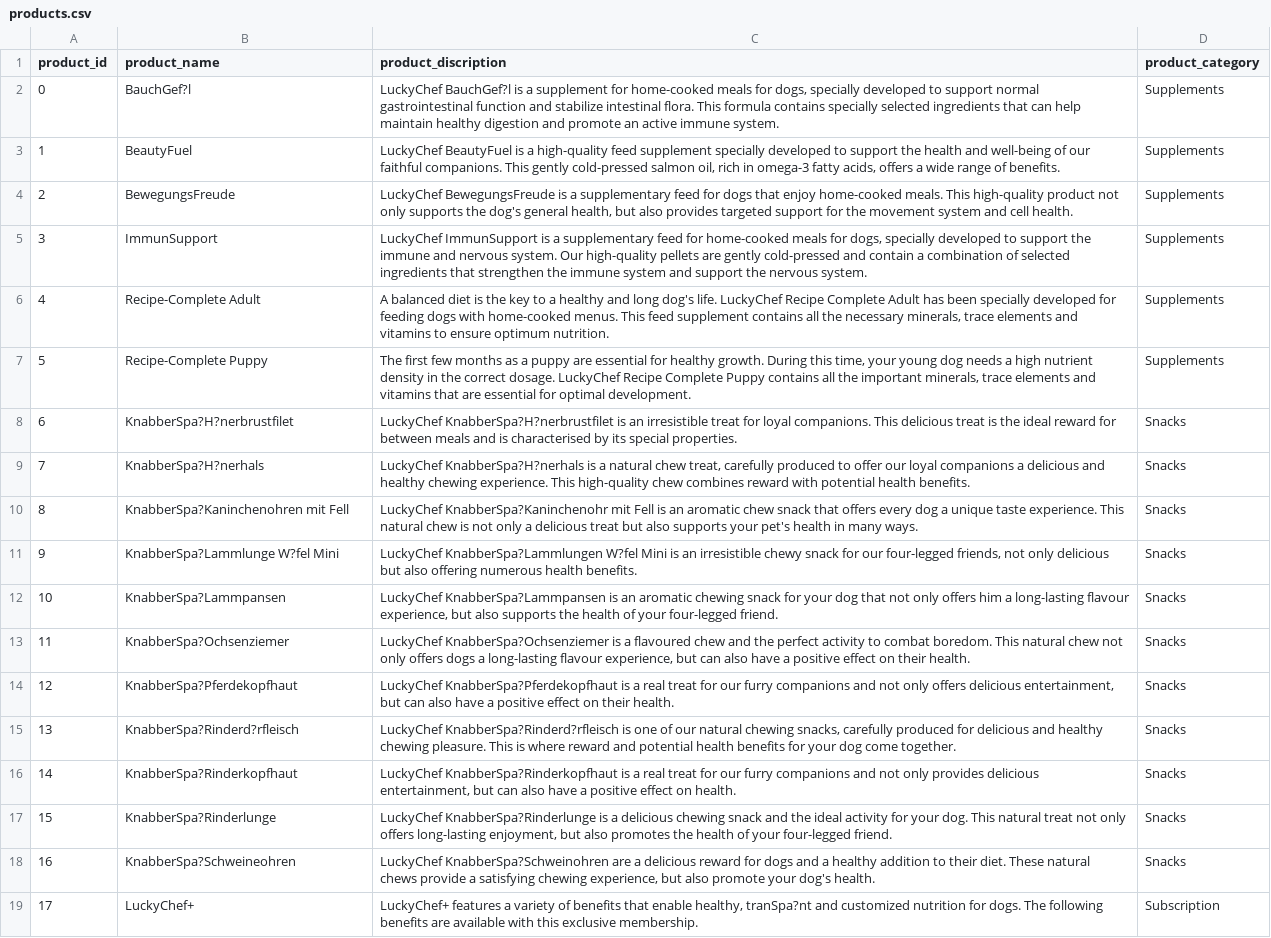
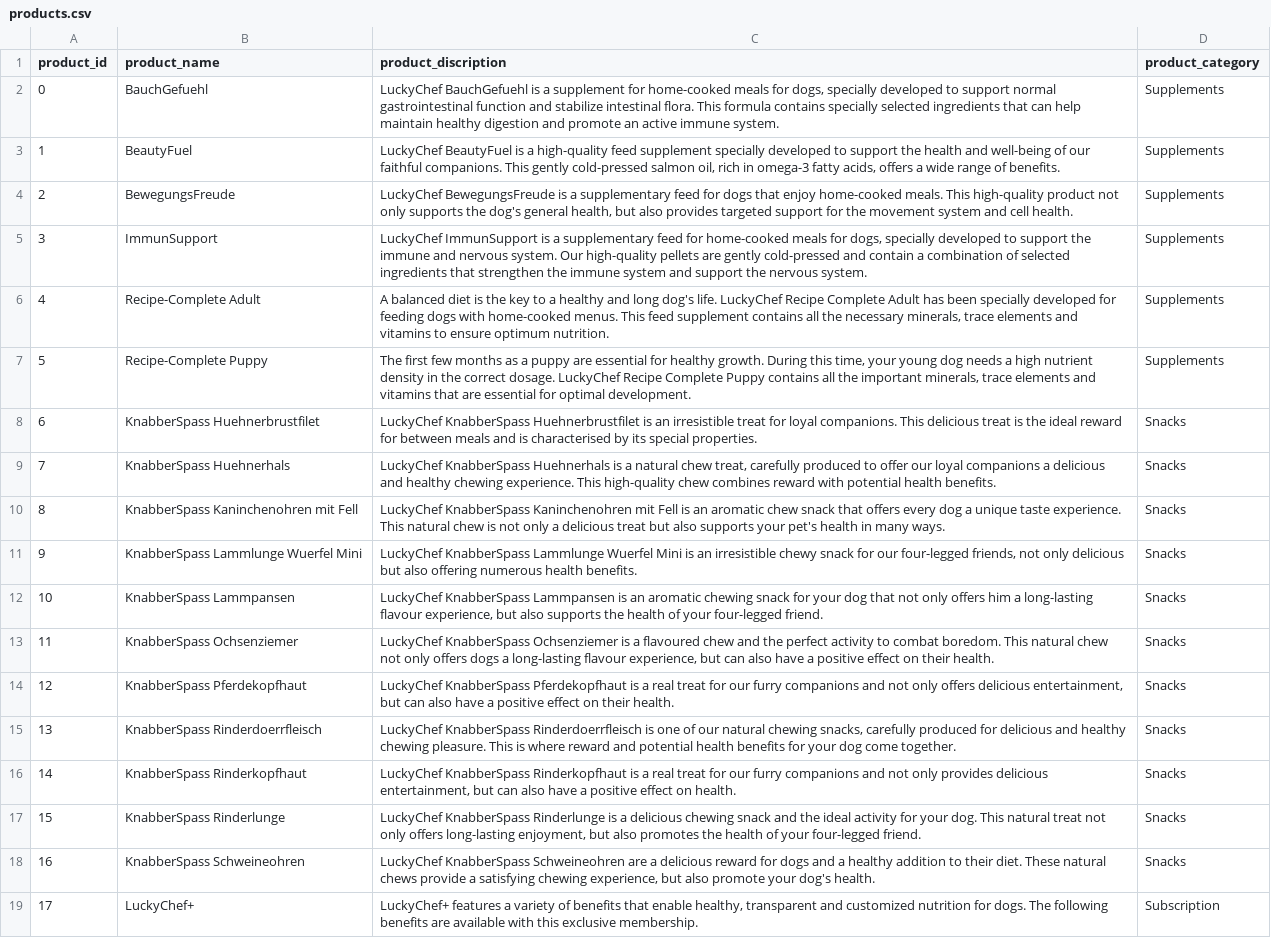
Before and after one commit to tawagotokado/test_luckychat, a CSV file: products.csv, drawn as a sheet; the diff names each change by its address in the sheet, - before the commit and + after, or states it on an @@ line.

Commit message:
test

```diff
--- a/products.csv
+++ b/products.csv
-B2 (product_name): BauchGef?l
+B2 (product_name): BauchGefuehl
-C2 (product_discription): LuckyChef BauchGef?l is a…
+C2 (product_discription): LuckyChef BauchGefuehl is a…
-B8 (product_name): KnabberSpa?H?nerbrustfilet
+B8 (product_name): KnabberSpass Huehnerbrustfilet
-C8 (product_discription): LuckyChef KnabberSpa?H?nerbrustfilet is an…
+C8 (product_discription): LuckyChef KnabberSpass Huehnerbrustfilet is an…
-B9 (product_name): KnabberSpa?H?nerhals
+B9 (product_name): KnabberSpass Huehnerhals
-C9 (product_discription): LuckyChef KnabberSpa?H?nerhals is a…
+C9 (product_discription): LuckyChef KnabberSpass Huehnerhals is a…
-B10 (product_name): KnabberSpa?Kaninchenohren mit Fell
+B10 (product_name): KnabberSpass Kaninchenohren mit Fell
-C10 (product_discription): LuckyChef KnabberSpa?Kaninchenohr mit Fell…
+C10 (product_discription): LuckyChef KnabberSpass Kaninchenohren mit Fell…
-B11 (product_name): KnabberSpa?Lammlunge W?fel Mini
+B11 (product_name): KnabberSpass Lammlunge Wuerfel Mini
-C11 (product_discription): LuckyChef KnabberSpa?Lammlungen W?fel Mini is…
+C11 (product_discription): LuckyChef KnabberSpass Lammlunge Wuerfel Mini is…
-B12 (product_name): KnabberSpa?Lammpansen
+B12 (product_name): KnabberSpass Lammpansen
-C12 (product_discription): LuckyChef KnabberSpa?Lammpansen is an…
+C12 (product_discription): LuckyChef KnabberSpass Lammpansen is an…
-B13 (product_name): KnabberSpa?Ochsenziemer
+B13 (product_name): KnabberSpass Ochsenziemer
-C13 (product_discription): LuckyChef KnabberSpa?Ochsenziemer is a…
+C13 (product_discription): LuckyChef KnabberSpass Ochsenziemer is a…
-B14 (product_name): KnabberSpa?Pferdekopfhaut
+B14 (product_name): KnabberSpass Pferdekopfhaut
-C14 (product_discription): LuckyChef KnabberSpa?Pferdekopfhaut is a…
+C14 (product_discription): LuckyChef KnabberSpass Pferdekopfhaut is a…
-B15 (product_name): KnabberSpa?Rinderd?rfleisch
+B15 (product_name): KnabberSpass Rinderdoerrfleisch
-C15 (product_discription): LuckyChef KnabberSpa?Rinderd?rfleisch is one…
+C15 (product_discription): LuckyChef KnabberSpass Rinderdoerrfleisch is one…
-B16 (product_name): KnabberSpa?Rinderkopfhaut
+B16 (product_name): KnabberSpass Rinderkopfhaut
-C16 (product_discription): LuckyChef KnabberSpa?Rinderkopfhaut is a…
+C16 (product_discription): LuckyChef KnabberSpass Rinderkopfhaut is a…
-B17 (product_name): KnabberSpa?Rinderlunge
+B17 (product_name): KnabberSpass Rinderlunge
-C17 (product_discription): LuckyChef KnabberSpa?Rinderlunge is a…
+C17 (product_discription): LuckyChef KnabberSpass Rinderlunge is a…
-B18 (product_name): KnabberSpa?Schweineohren
+B18 (product_name): KnabberSpass Schweineohren
-C18 (product_discription): LuckyChef KnabberSpa?Schweinohren are a…
+C18 (product_discription): LuckyChef KnabberSpass Schweineohren are a…
-C19 (product_discription): …enable healthy, tranSpa?nt and customized…
+C19 (product_discription): …enable healthy, transparent and customized…
```
